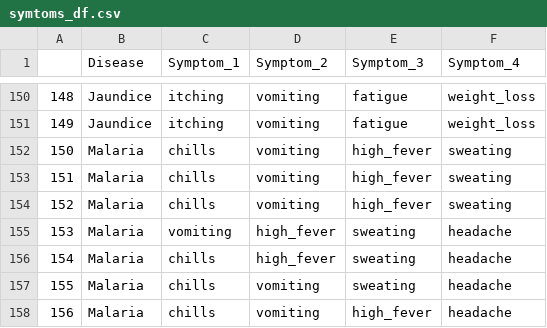
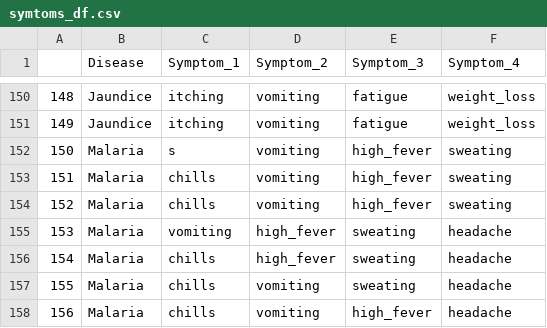
Before and after one commit to KaranManhas22/MediBot, a CSV file: Datasets/symtoms_df.csv, drawn as a sheet; only a part is shown, gaps mark what is left out.

```diff
--- a/Datasets/symtoms_df.csv
+++ b/Datasets/symtoms_df.csv
@@ -151,3 +151,3 @@
 149,Jaundice,itching, vomiting, fatigue, weight_loss
-150,Malaria, chills, vomiting, high_fever, sweating
+150,Malaria, s, vomiting, high_fever, sweating
 151,Malaria, chills, vomiting, high_fever, sweating
```
Also changed, not shown: 1 other file.
